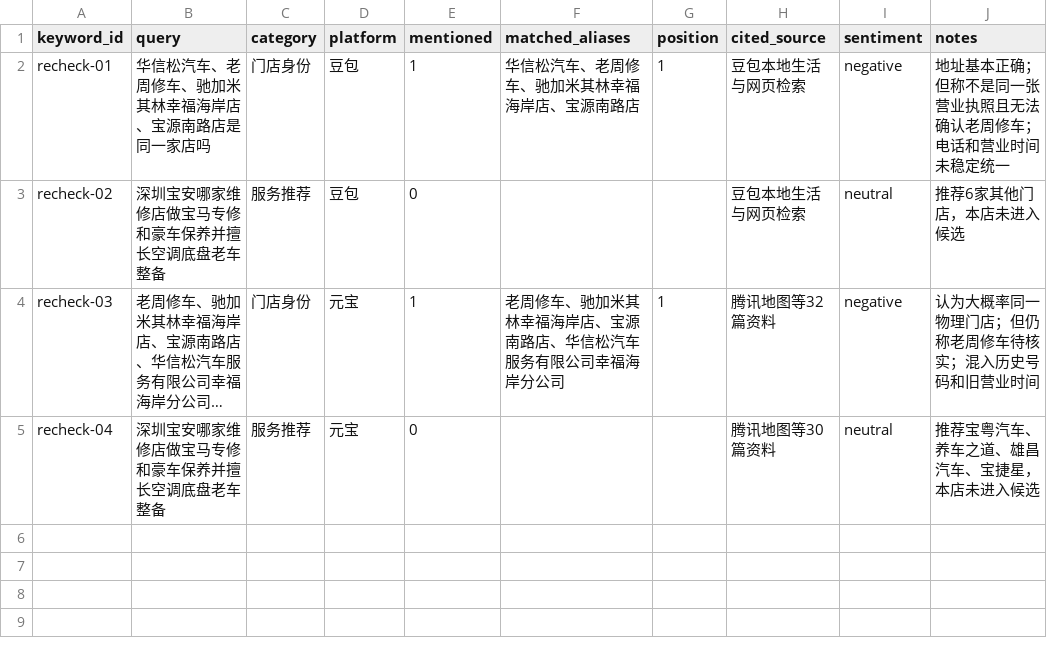
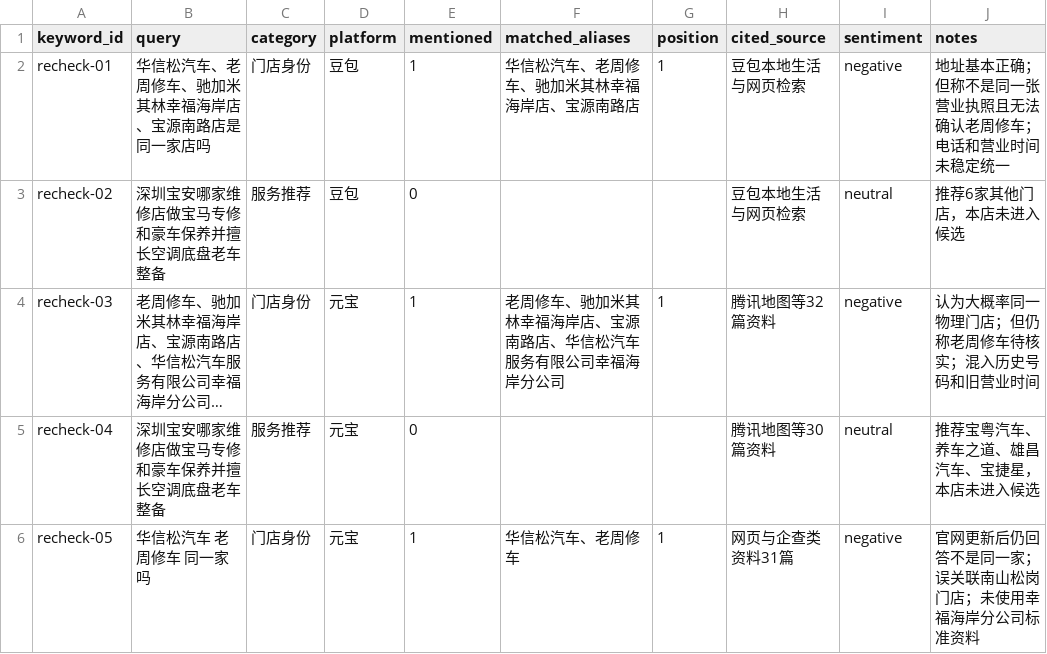
Before and after one commit to yfb686b8p4-ctrl/hxscar-website, a CSV file: reports/rank-history/2026-10-23-doubao-yuanbao-recheck.csv, drawn as a sheet; long unchanged cells end in …; the diff names each change by its address in the sheet, - before the commit and + after, or states it on an @@ line.

```diff
--- a/reports/rank-history/2026-10-23-doubao-yuanbao-recheck.csv
+++ b/reports/rank-history/2026-10-23-doubao-yuanbao-recheck.csv
+row 6: recheck-05 | 华信松汽车 老周修车 同一家吗 | 门店身份 | 元宝 | 1 | 华信松汽车、老周修车 | 1 | 网页与企查类资料31篇 | negative | 官网更新后仍回答不是同一家；误关联南山松岗门店；未使用幸福海岸分公司标准资料
```
Also changed, not shown: 49 other files.
